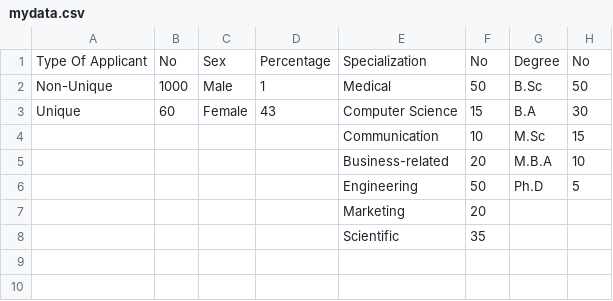
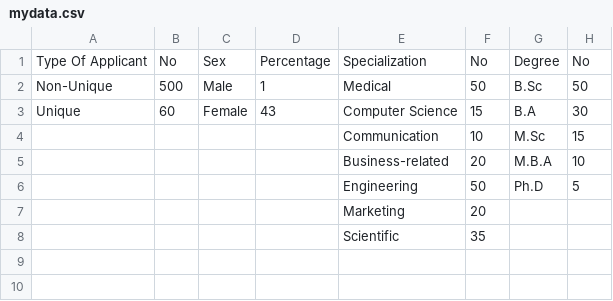
Before and after one commit to Kinani/Visulaization-template-for-MSP-2016-program, a CSV file: mydata.csv, drawn as a sheet; only a part is shown; the diff names each change by its address in the sheet, - before the commit and + after, or states it on an @@ line.

Commit message:
Edit CSV

```diff
--- a/mydata.csv
+++ b/mydata.csv
-B2: 1000
+B2: 500
```
